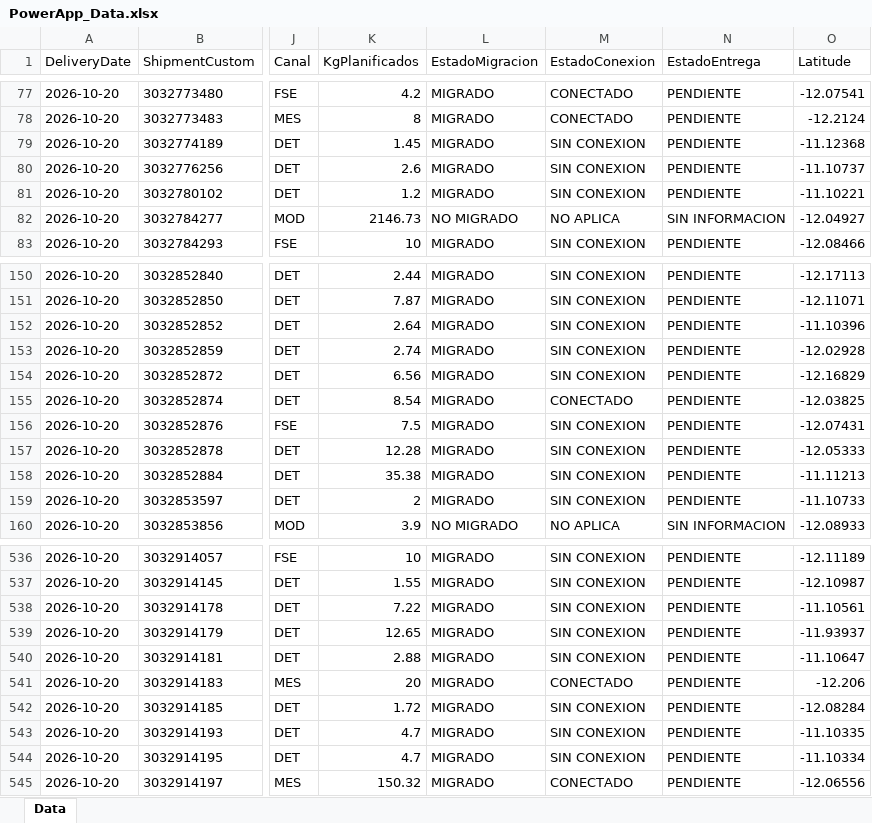
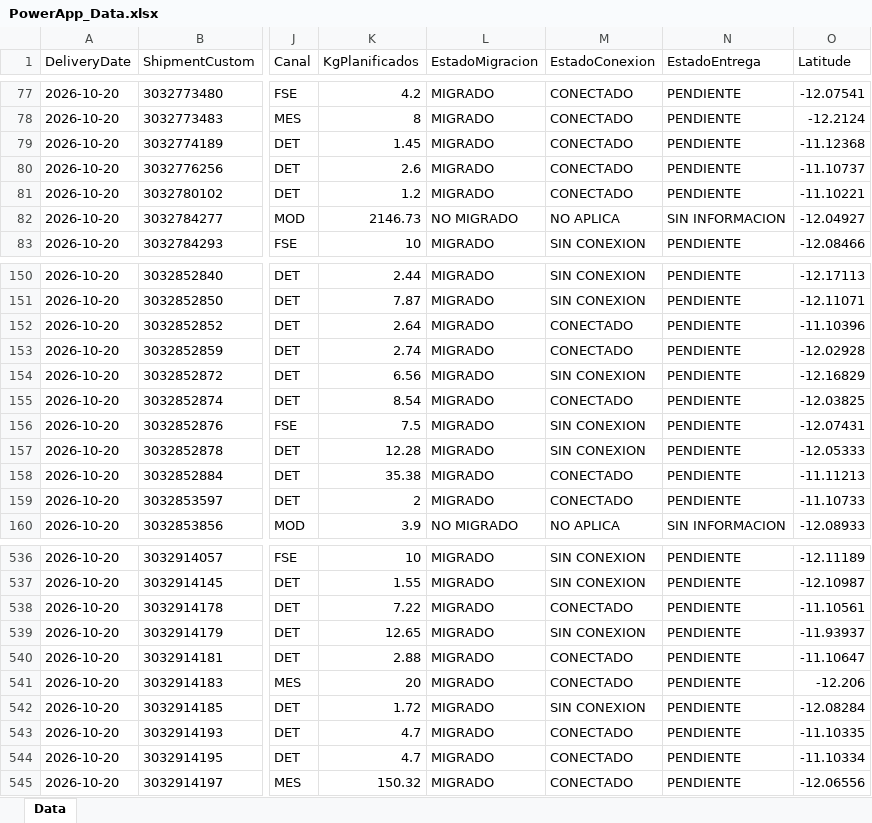
Before and after one commit to sigmaperu/RoadMap, an Excel workbook: PowerApp_Data.xlsx, sheet Data, drawn as a sheet; only a part is shown, gaps mark what is left out; values as stored, in another font and other column widths than the file's, no borders; table styles not drawn; the diff covers the shown part only; the diff names each change by its address in the sheet, - before the commit and + after, or states it on an @@ line.

```diff
--- a/PowerApp_Data.xlsx (sheet Data)
+++ b/PowerApp_Data.xlsx (sheet Data)
-M79:M81 (EstadoConexion): SIN CONEXION
+M79:M81 (EstadoConexion): CONECTADO
-M152:M153 (EstadoConexion): SIN CONEXION
+M152:M153 (EstadoConexion): CONECTADO
-M158:M159 (EstadoConexion): SIN CONEXION
+M158:M159 (EstadoConexion): CONECTADO
-M538 (EstadoConexion): SIN CONEXION
+M538 (EstadoConexion): CONECTADO
-M540 (EstadoConexion): SIN CONEXION
+M540 (EstadoConexion): CONECTADO
-M543:M544 (EstadoConexion): SIN CONEXION
+M543:M544 (EstadoConexion): CONECTADO
```
Also changed, not shown: 79 edited cells elsewhere in this sheet, 1 other file.
